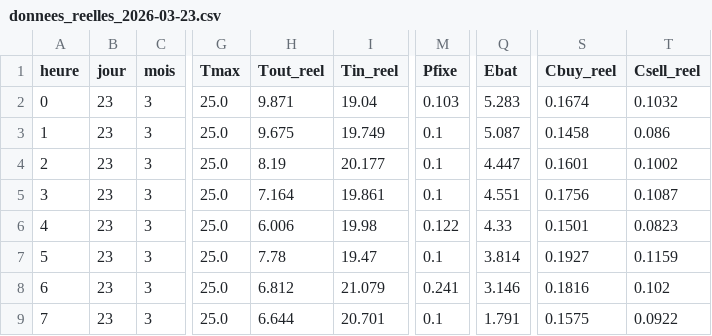
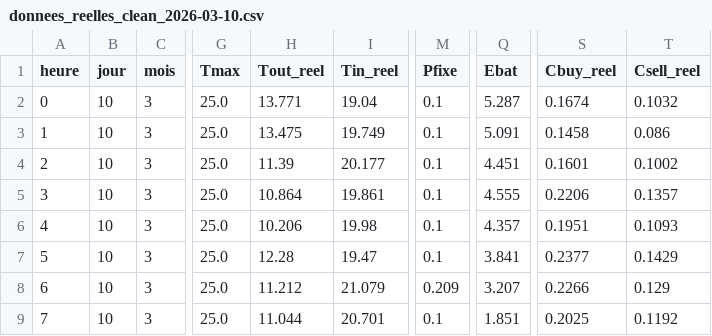
Before and after one commit to paulemilebar/Projet-Dassault-Smart-Building, a CSV file: energy_planner/data/processed/donnees_reelles_clean_2026-03-10.csv (was energy_planner/data/raw/donnees_reelles_2026-03-23.csv), drawn as a sheet; only a part is shown, gaps mark what is left out; the diff covers the shown part only; the diff names each change by its address in the sheet, - before the commit and + after, or states it on an @@ line.

```diff
--- a/energy_planner/data/raw/donnees_reelles_2026-03-23.csv
+++ b/energy_planner/data/processed/donnees_reelles_clean_2026-03-10.csv
-B2:B9 (jour): 23
+B2:B9 (jour): 10
-H2 (Tout_reel): 9.871
+H2 (Tout_reel): 13.771
-M2 (Pfixe): 0.103
+M2 (Pfixe): 0.1
-Q2 (Ebat): 5.283
+Q2 (Ebat): 5.287
-H3 (Tout_reel): 9.675
+H3 (Tout_reel): 13.475
-Q3 (Ebat): 5.087
+Q3 (Ebat): 5.091
-H4 (Tout_reel): 8.19
+H4 (Tout_reel): 11.39
-Q4 (Ebat): 4.447
+Q4 (Ebat): 4.451
-H5 (Tout_reel): 7.164
+H5 (Tout_reel): 10.864
-Q5 (Ebat): 4.551
+Q5 (Ebat): 4.555
-S5 (Cbuy_reel): 0.1756
+S5 (Cbuy_reel): 0.2206
-T5 (Csell_reel): 0.1087
+T5 (Csell_reel): 0.1357
-H6 (Tout_reel): 6.006
+H6 (Tout_reel): 10.206
-M6 (Pfixe): 0.122
+M6 (Pfixe): 0.1
-Q6 (Ebat): 4.33
+Q6 (Ebat): 4.357
-S6 (Cbuy_reel): 0.1501
+S6 (Cbuy_reel): 0.1951
-T6 (Csell_reel): 0.0823
+T6 (Csell_reel): 0.1093
-H7 (Tout_reel): 7.78
+H7 (Tout_reel): 12.28
-Q7 (Ebat): 3.814
+Q7 (Ebat): 3.841
-S7 (Cbuy_reel): 0.1927
+S7 (Cbuy_reel): 0.2377
-T7 (Csell_reel): 0.1159
+T7 (Csell_reel): 0.1429
-H8 (Tout_reel): 6.812
+H8 (Tout_reel): 11.212
-M8 (Pfixe): 0.241
+M8 (Pfixe): 0.209
-Q8 (Ebat): 3.146
+Q8 (Ebat): 3.207
-S8 (Cbuy_reel): 0.1816
+S8 (Cbuy_reel): 0.2266
-T8 (Csell_reel): 0.102
+T8 (Csell_reel): 0.129
-H9 (Tout_reel): 6.644
+H9 (Tout_reel): 11.044
-Q9 (Ebat): 1.791
+Q9 (Ebat): 1.851
-S9 (Cbuy_reel): 0.1575
+S9 (Cbuy_reel): 0.2025
-T9 (Csell_reel): 0.0922
+T9 (Csell_reel): 0.1192
```
Also changed, not shown: 112 edited cells elsewhere in this file, energy_planner/data/processed/donnees_predites_clean_2026-03-01.csv, energy_planner/data/processed/donnees_predites_clean_2026-03-05.csv, 31 other files.
